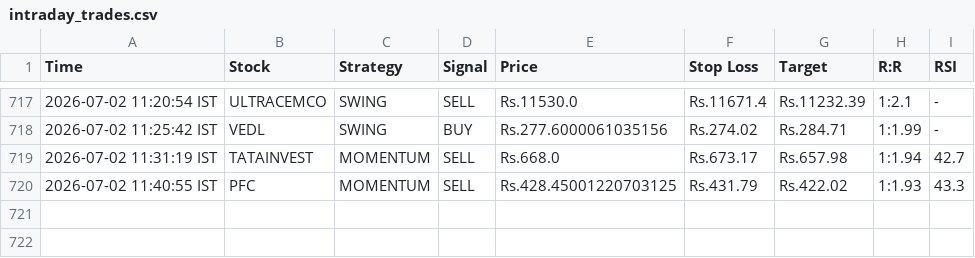
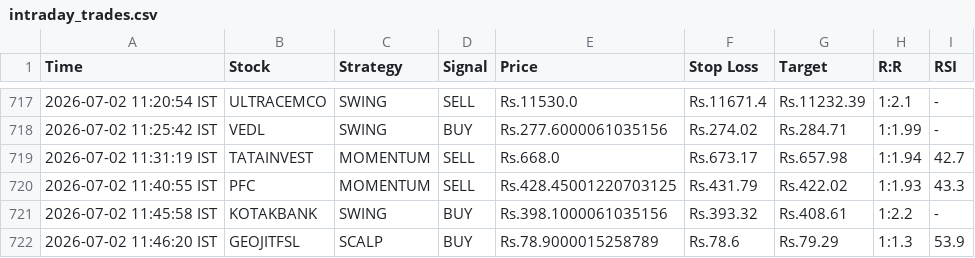
Before and after one commit to johnkasc-lab/MarketStock, a CSV file: intraday_trades.csv, drawn as a sheet; only a part is shown, gaps mark what is left out; the diff names each change by its address in the sheet, - before the commit and + after, or states it on an @@ line.

```diff
--- a/intraday_trades.csv
+++ b/intraday_trades.csv
+row 721: 2026-07-02 11:45:58 IST | KOTAKBANK | SWING | BUY | Rs.398.1000061035156 | Rs.393.32 | Rs.408.61 | 1:2.2 | -
+row 722: 2026-07-02 11:46:20 IST | GEOJITFSL | SCALP | BUY | Rs.78.9000015258789 | Rs.78.6 | Rs.79.29 | 1:1.3 | 53.9
```
Also changed, not shown: alerted_today.csv.
